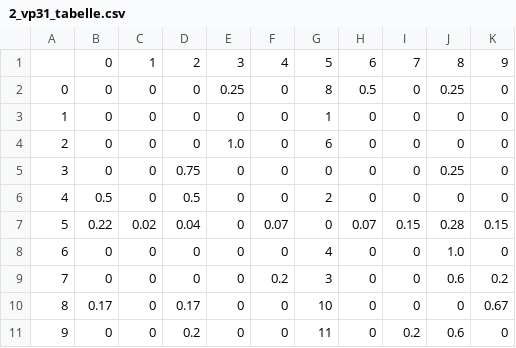
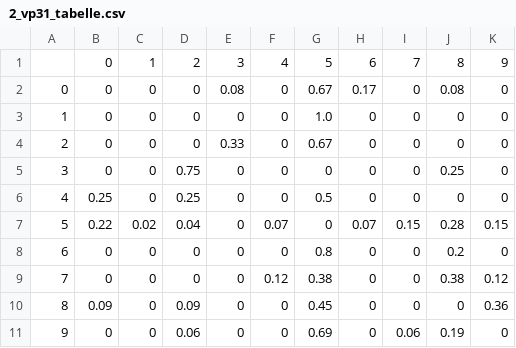
Before and after one commit to eazteregg/BlickrichtungsAnalayse, a CSV file: Analysen/csv/2_vp31_tabelle.csv, drawn as a sheet.

```diff
--- a/Analysen/csv/2_vp31_tabelle.csv
+++ b/Analysen/csv/2_vp31_tabelle.csv
@@ -1,11 +1,11 @@
 ,0,1,2,3,4,5,6,7,8,9
-0,0,0,0,0.25,0,8,0.5,0,0.25,0
-1,0,0,0,0,0,1,0,0,0,0
-2,0,0,0,1.0,0,6,0,0,0,0
+0,0,0,0,0.08,0,0.67,0.17,0,0.08,0
+1,0,0,0,0,0,1.0,0,0,0,0
+2,0,0,0,0.33,0,0.67,0,0,0,0
 3,0,0,0.75,0,0,0,0,0,0.25,0
-4,0.5,0,0.5,0,0,2,0,0,0,0
+4,0.25,0,0.25,0,0,0.5,0,0,0,0
 5,0.22,0.02,0.04,0,0.07,0,0.07,0.15,0.28,0.15
-6,0,0,0,0,0,4,0,0,1.0,0
-7,0,0,0,0,0.2,3,0,0,0.6,0.2
-8,0.17,0,0.17,0,0,10,0,0,0,0.67
-9,0,0,0.2,0,0,11,0,0.2,0.6,0
+6,0,0,0,0,0,0.8,0,0,0.2,0
+7,0,0,0,0,0.12,0.38,0,0,0.38,0.12
+8,0.09,0,0.09,0,0,0.45,0,0,0,0.36
+9,0,0,0.06,0,0,0.69,0,0.06,0.19,0
```
Also changed, not shown: Analysen/csv/2_vp11_tabelle.csv, Analysen/csv/2_vp12_tabelle.csv, 24 other files.
